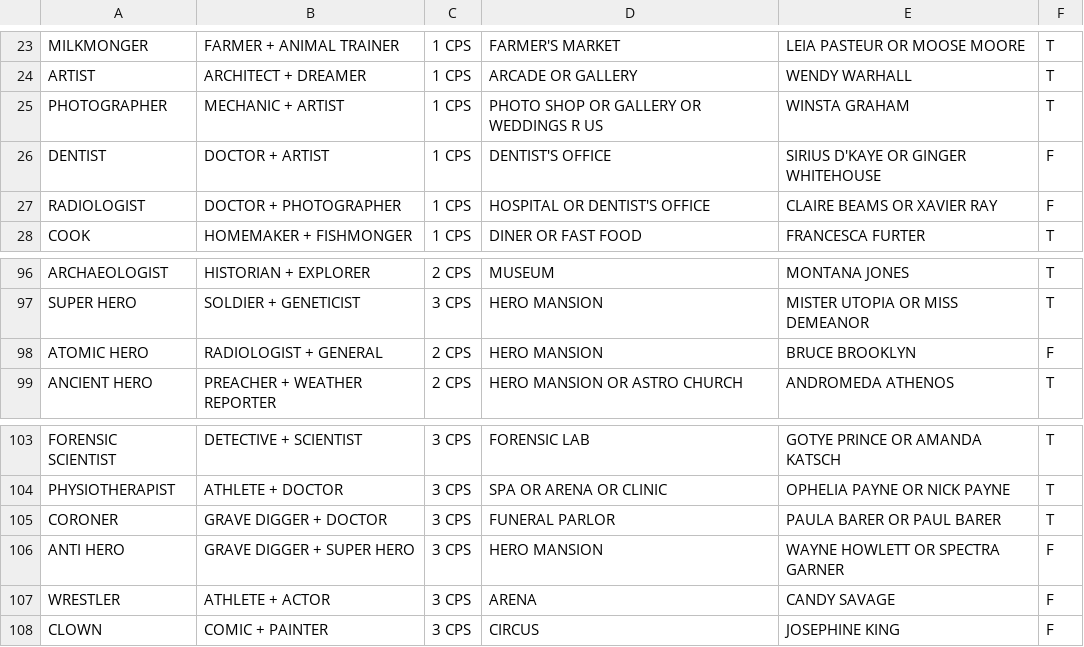
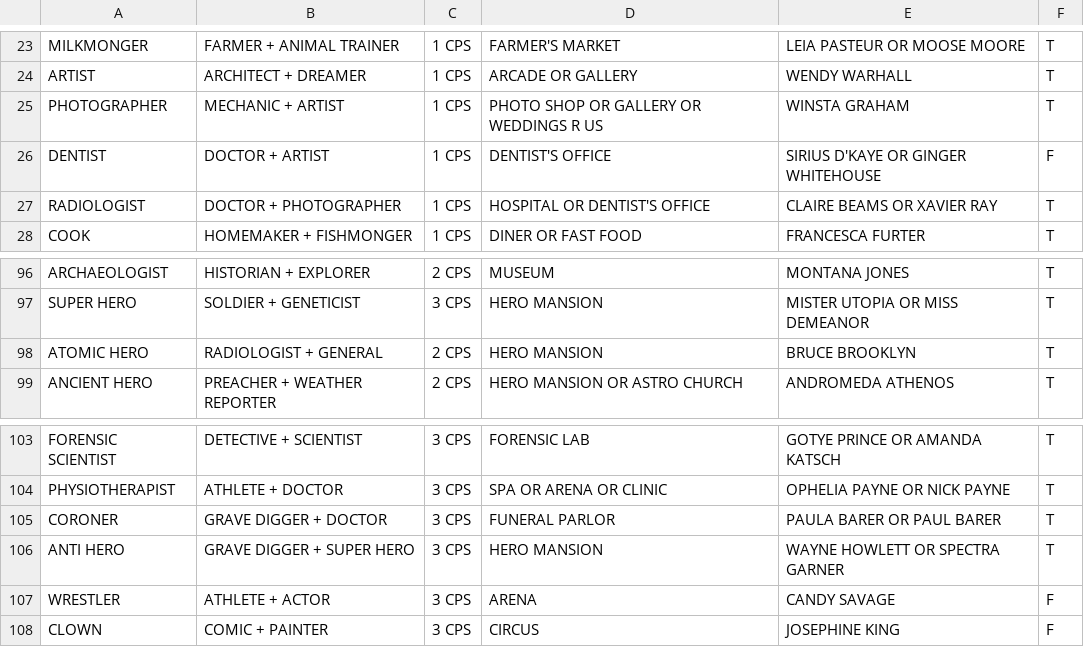
Before and after one commit to kocsenc/kchung, a CSV file: Ruby/NoviceLevel/PixelPeopleDB/ppeopleDB.csv, drawn as a sheet; only a part is shown, gaps mark what is left out.

```diff
--- a/Ruby/NoviceLevel/PixelPeopleDB/ppeopleDB.csv
+++ b/Ruby/NoviceLevel/PixelPeopleDB/ppeopleDB.csv
@@ -26,3 +26,3 @@ PHOTOGRAPHER,MECHANIC + ARTIST,1 CPS,PHOTO SHOP OR  GALLERY OR  WEDDINGS R US,WI
 DENTIST,DOCTOR + ARTIST,1 CPS,DENTIST'S OFFICE,SIRIUS D'KAYE OR  GINGER WHITEHOUSE,F
-RADIOLOGIST,DOCTOR + PHOTOGRAPHER,1 CPS,HOSPITAL OR  DENTIST'S OFFICE,CLAIRE BEAMS OR  XAVIER RAY,F
+RADIOLOGIST,DOCTOR + PHOTOGRAPHER,1 CPS,HOSPITAL OR  DENTIST'S OFFICE,CLAIRE BEAMS OR  XAVIER RAY,T
 COOK,HOMEMAKER + FISHMONGER,1 CPS,DINER OR  FAST FOOD,FRANCESCA FURTER,T
@@ -97,3 +97,3 @@ ARCHAEOLOGIST,HISTORIAN + EXPLORER,2 CPS,MUSEUM,MONTANA JONES,T
 SUPER HERO,SOLDIER + GENETICIST,3 CPS,HERO MANSION,MISTER UTOPIA OR  MISS DEMEANOR,T
-ATOMIC HERO,RADIOLOGIST + GENERAL,2 CPS,HERO MANSION,BRUCE BROOKLYN,F
+ATOMIC HERO,RADIOLOGIST + GENERAL,2 CPS,HERO MANSION,BRUCE BROOKLYN,T
 ANCIENT HERO,PREACHER + WEATHER REPORTER,2 CPS,HERO MANSION OR  ASTRO CHURCH,ANDROMEDA ATHENOS,T
@@ -105,3 +105,3 @@ PHYSIOTHERAPIST,ATHLETE + DOCTOR,3 CPS,SPA OR  ARENA OR  CLINIC,OPHELIA PAYNE OR
 CORONER,GRAVE DIGGER + DOCTOR,3 CPS,FUNERAL PARLOR,PAULA BARER OR  PAUL BARER,T
-ANTI HERO,GRAVE DIGGER + SUPER HERO,3 CPS,HERO MANSION,WAYNE HOWLETT OR  SPECTRA GARNER,F
+ANTI HERO,GRAVE DIGGER + SUPER HERO,3 CPS,HERO MANSION,WAYNE HOWLETT OR  SPECTRA GARNER,T
 WRESTLER,ATHLETE + ACTOR,3 CPS,ARENA,CANDY SAVAGE,F
```
Also changed, not shown: 1 other file.
